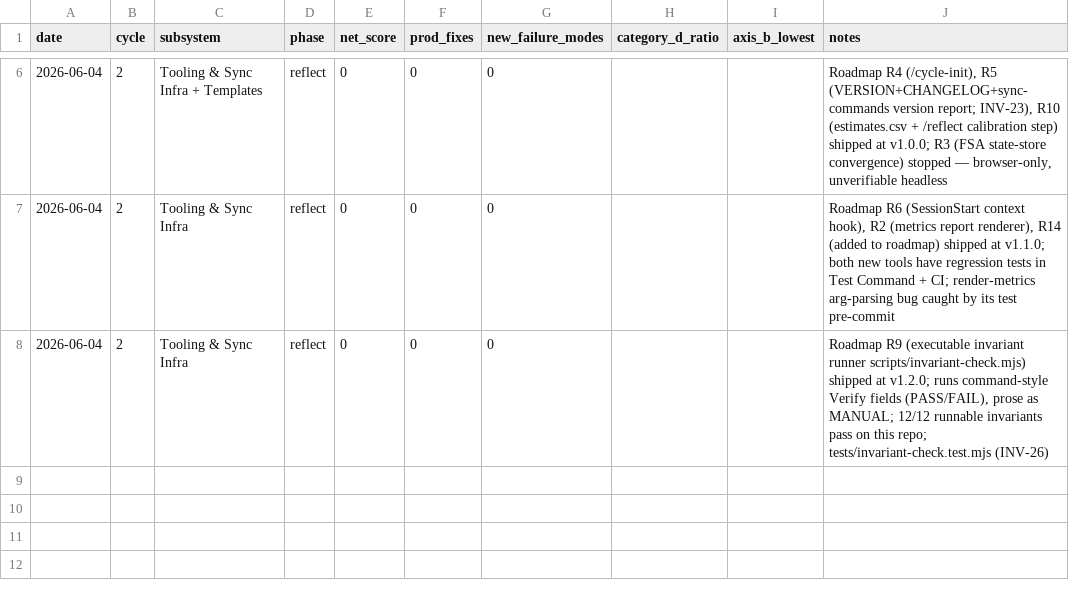
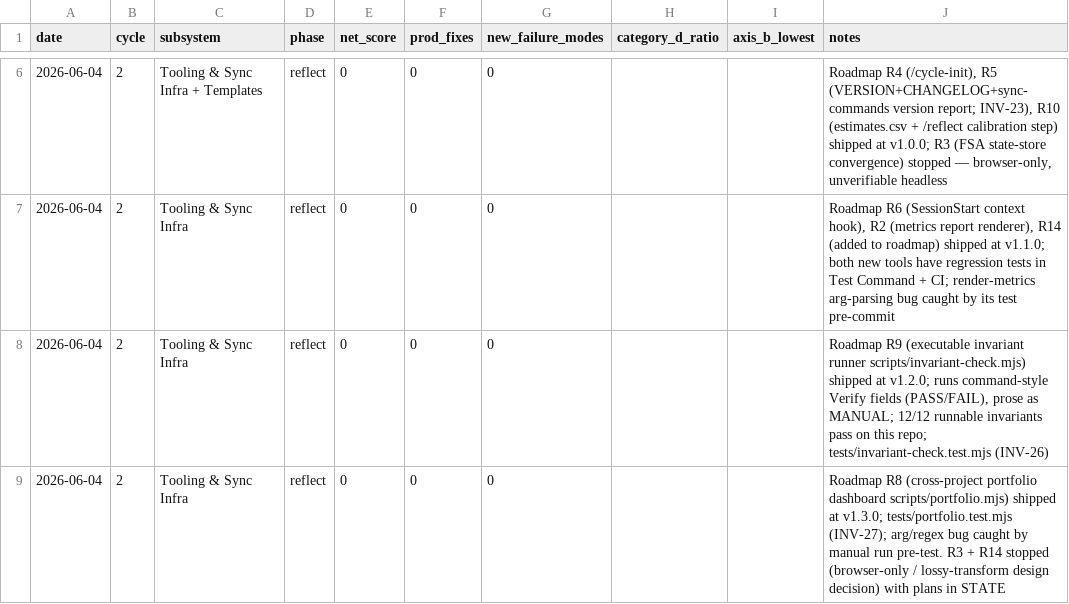
Before and after one commit to robinchoudhuryums/claude-workflow-tools, a CSV file: .cycle/metrics.csv, drawn as a sheet; only a part is shown, gaps mark what is left out; the diff names each change by its address in the sheet, - before the commit and + after, or states it on an @@ line.

```diff
--- a/.cycle/metrics.csv
+++ b/.cycle/metrics.csv
+row 9: 2026-06-04 | 2 | Tooling & Sync Infra | reflect | 0 | 0 | 0 |  |  | Roadmap R8 (cross-project portfolio dashboard scripts/portfolio.mjs) shipped at v1.3.0; tests/portfolio.test.mjs (INV-27); arg/regex bug caught by manual run pre-test. R3 + R14 stopped (browser-only / lossy-transform design decision) with plans in STATE
```
Also changed, not shown: 10 other files.
